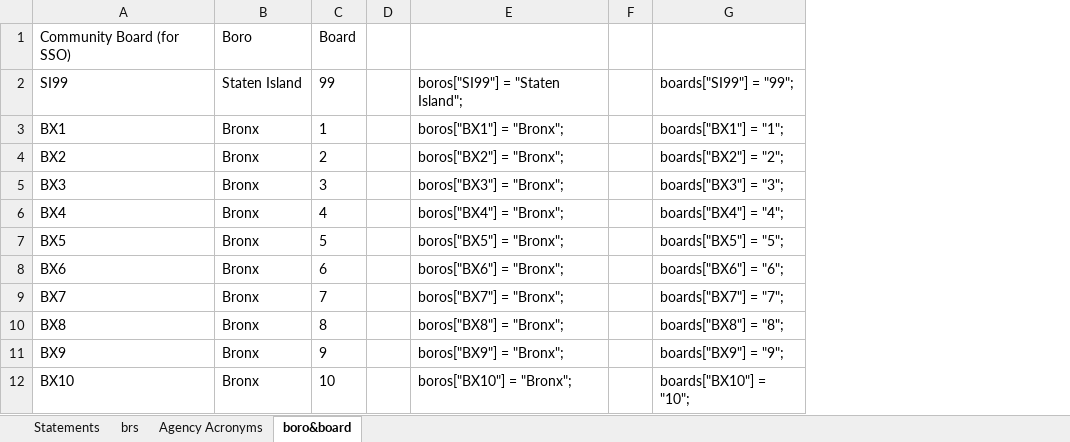
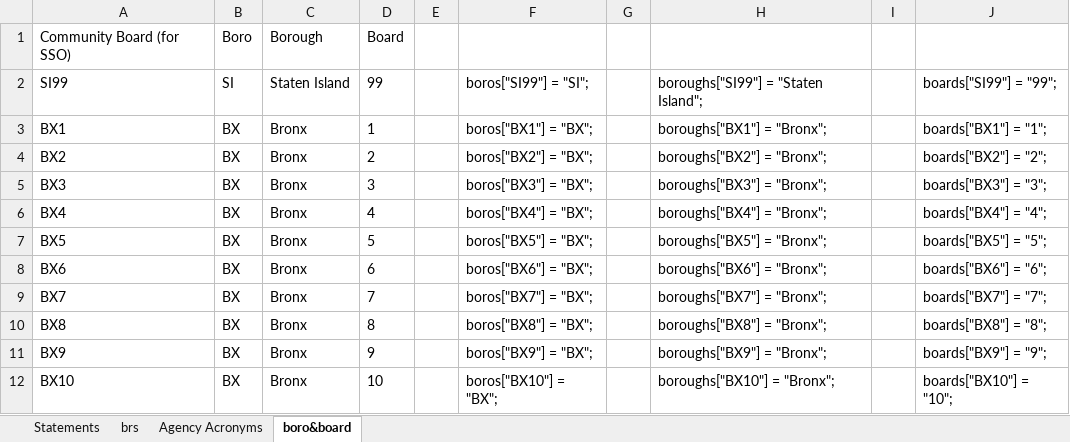
Before and after one commit to NYCPlanning/ae-cd-needs-statements-generator, an Excel workbook: public/csvdata/variablenamelookups.xlsx, sheet boro&board, drawn as a sheet; only a part is shown; values as stored, in another font and other column widths than the file's, no borders; removed rows and columns are numbered as before the commit, all else as after; the diff names each change by its address in the sheet, - before the commit and + after, or states it on an @@ line.

Commit message:
Boros and Boroughs

```diff
--- a/public/csvdata/variablenamelookups.xlsx (sheet boro&board)
+++ b/public/csvdata/variablenamelookups.xlsx (sheet boro&board)
+column B, rows 1-12: Boro | SI | BX | BX | BX | BX | BX | BX | BX | BX | BX | BX
-column E, rows 2-12: boros["SI99"] = "Staten Island"; | boros["BX1"] = "Bronx"; | boros["BX2"] = "Bronx"; | boros["BX3"] = "Bronx"; | boros["BX4"] = "Bronx"; | boros["BX5"] = "Bronx"; | boros["BX6"] = "Bronx"; | boros["BX7"] = "Bronx"; | boros["BX8"] = "Bronx"; | boros["BX9"] = "Bronx"; | boros["BX10"] = "Bronx";
+column F, rows 2-12: boros["SI99"] = "SI"; | boros["BX1"] = "BX"; | boros["BX2"] = "BX"; | boros["BX3"] = "BX"; | boros["BX4"] = "BX"; | boros["BX5"] = "BX"; | boros["BX6"] = "BX"; | boros["BX7"] = "BX"; | boros["BX8"] = "BX"; | boros["BX9"] = "BX"; | boros["BX10"] = "BX";
+column H, rows 2-12: boroughs["SI99"] = "Staten Island"; | boroughs["BX1"] = "Bronx"; | boroughs["BX2"] = "Bronx"; | boroughs["BX3"] = "Bronx"; | boroughs["BX4"] = "Bronx"; | boroughs["BX5"] = "Bronx"; | boroughs["BX6"] = "Bronx"; | boroughs["BX7"] = "Bronx"; | boroughs["BX8"] = "Bronx"; | boroughs["BX9"] = "Bronx"; | boroughs["BX10"] = "Bronx";
+column I, empty
-C1: Boro
+C1: Borough
```
Also changed, not shown: sheet brs, sheet Statements, formulas that keep their value, 7 other files.
